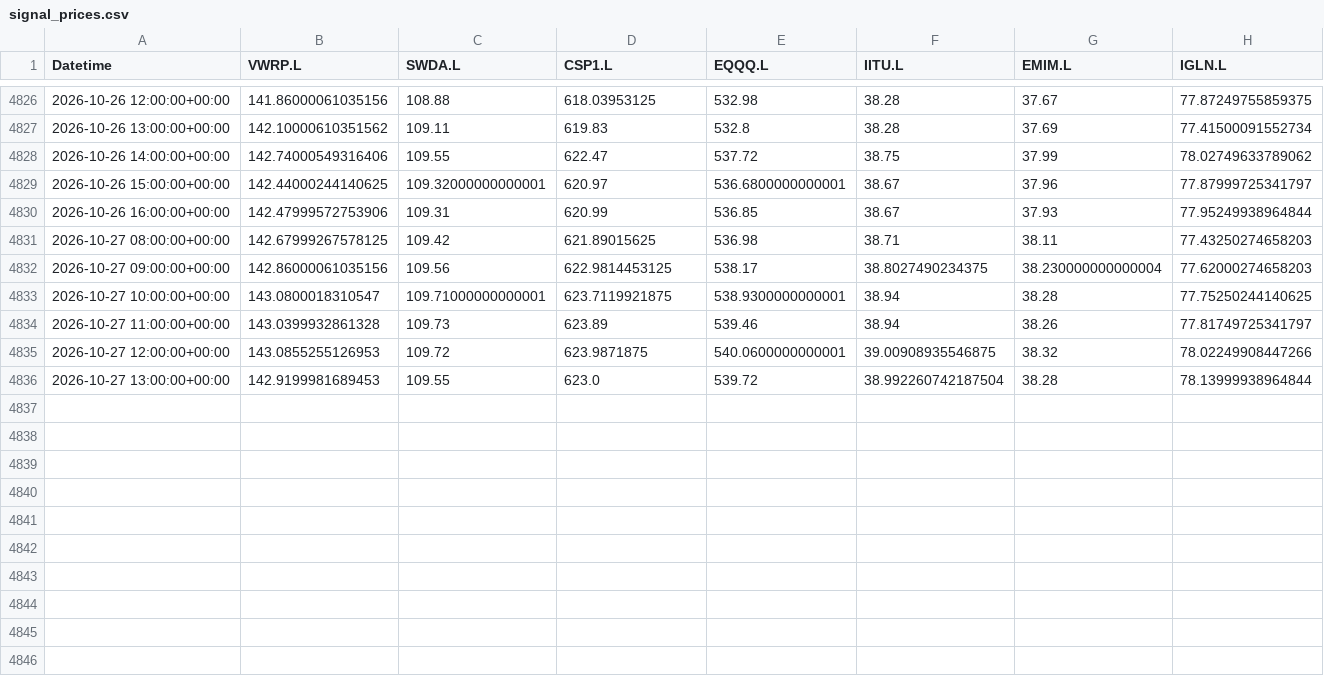
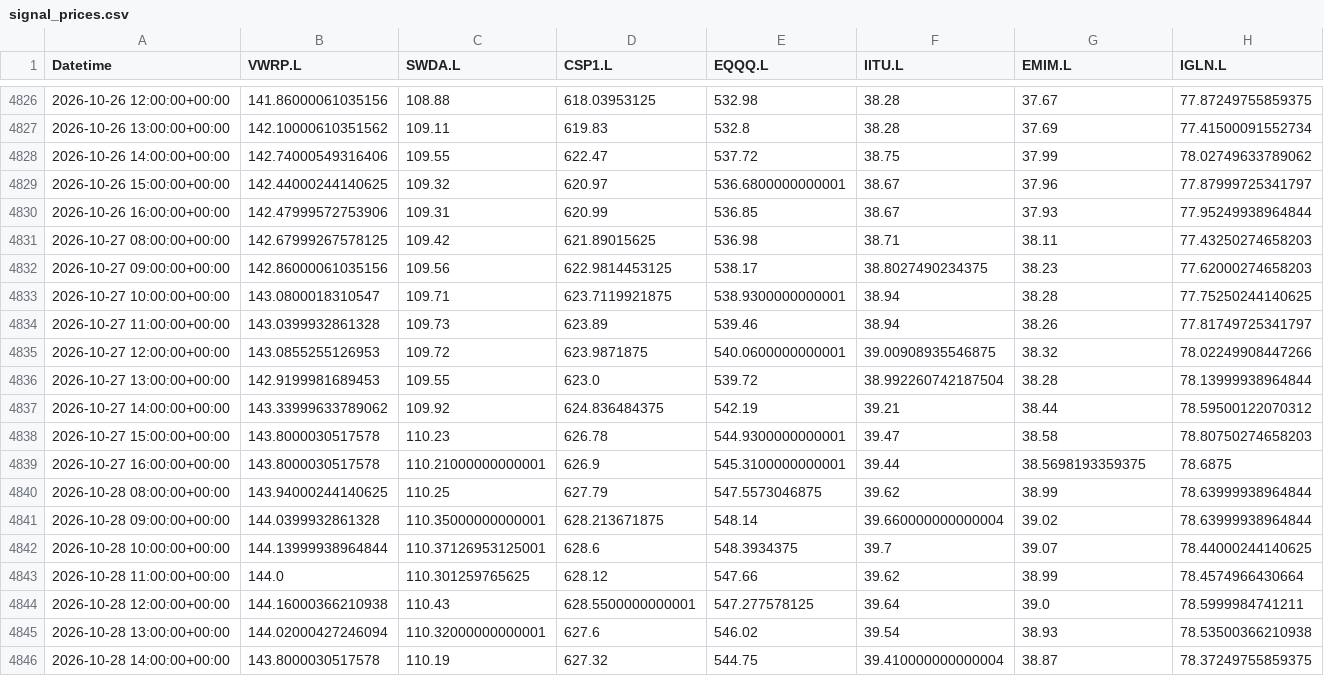
Before and after one commit to zpwhryv5gt-create/Momentum-trader, a CSV file: paper/signal_prices.csv, drawn as a sheet; only a part is shown, gaps mark what is left out.

Commit message:
Record audited V8 paper run

```diff
--- a/paper/signal_prices.csv
+++ b/paper/signal_prices.csv
@@ -4828,7 +4828,7 @@ Datetime,VWRP.L,SWDA.L,CSP1.L,EQQQ.L,IITU.L,EMIM.L,IGLN.L
 2026-10-26 14:00:00+00:00,142.74000549316406,109.55,622.47,537.72,38.75,37.99,78.02749633789062
-2026-10-26 15:00:00+00:00,142.44000244140625,109.32000000000001,620.97,536.6800000000001,38.67,37.96,77.87999725341797
+2026-10-26 15:00:00+00:00,142.44000244140625,109.32,620.97,536.6800000000001,38.67,37.96,77.87999725341797
 2026-10-26 16:00:00+00:00,142.47999572753906,109.31,620.99,536.85,38.67,37.93,77.95249938964844
 2026-10-27 08:00:00+00:00,142.67999267578125,109.42,621.89015625,536.98,38.71,38.11,77.43250274658203
-2026-10-27 09:00:00+00:00,142.86000061035156,109.56,622.9814453125,538.17,38.8027490234375,38.230000000000004,77.62000274658203
-2026-10-27 10:00:00+00:00,143.0800018310547,109.71000000000001,623.7119921875,538.9300000000001,38.94,38.28,77.75250244140625
+2026-10-27 09:00:00+00:00,142.86000061035156,109.56,622.9814453125,538.17,38.8027490234375,38.23,77.62000274658203
+2026-10-27 10:00:00+00:00,143.0800018310547,109.71,623.7119921875,538.9300000000001,38.94,38.28,77.75250244140625
 2026-10-27 11:00:00+00:00,143.0399932861328,109.73,623.89,539.46,38.94,38.26,77.81749725341797
@@ -4836 +4836,11 @@ Datetime,VWRP.L,SWDA.L,CSP1.L,EQQQ.L,IITU.L,EMIM.L,IGLN.L
 2026-10-27 13:00:00+00:00,142.9199981689453,109.55,623.0,539.72,38.992260742187504,38.28,78.13999938964844
+2026-10-27 14:00:00+00:00,143.33999633789062,109.92,624.836484375,542.19,39.21,38.44,78.59500122070312
+2026-10-27 15:00:00+00:00,143.8000030517578,110.23,626.78,544.9300000000001,39.47,38.58,78.80750274658203
+2026-10-27 16:00:00+00:00,143.8000030517578,110.21000000000001,626.9,545.3100000000001,39.44,38.5698193359375,78.6875
+2026-10-28 08:00:00+00:00,143.94000244140625,110.25,627.79,547.5573046875,39.62,38.99,78.63999938964844
+2026-10-28 09:00:00+00:00,144.0399932861328,110.35000000000001,628.213671875,548.14,39.660000000000004,39.02,78.63999938964844
+2026-10-28 10:00:00+00:00,144.13999938964844,110.37126953125001,628.6,548.3934375,39.7,39.07,78.44000244140625
+2026-10-28 11:00:00+00:00,144.0,110.301259765625,628.12,547.66,39.62,38.99,78.4574966430664
+2026-10-28 12:00:00+00:00,144.16000366210938,110.43,628.5500000000001,547.277578125,39.64,39.0,78.5999984741211
+2026-10-28 13:00:00+00:00,144.02000427246094,110.32000000000001,627.6,546.02,39.54,38.93,78.53500366210938
+2026-10-28 14:00:00+00:00,143.8000030517578,110.19,627.32,544.75,39.410000000000004,38.87,78.37249755859375
```
Also changed, not shown: paper/daily.csv, paper/valuations.csv, 3 other files.
